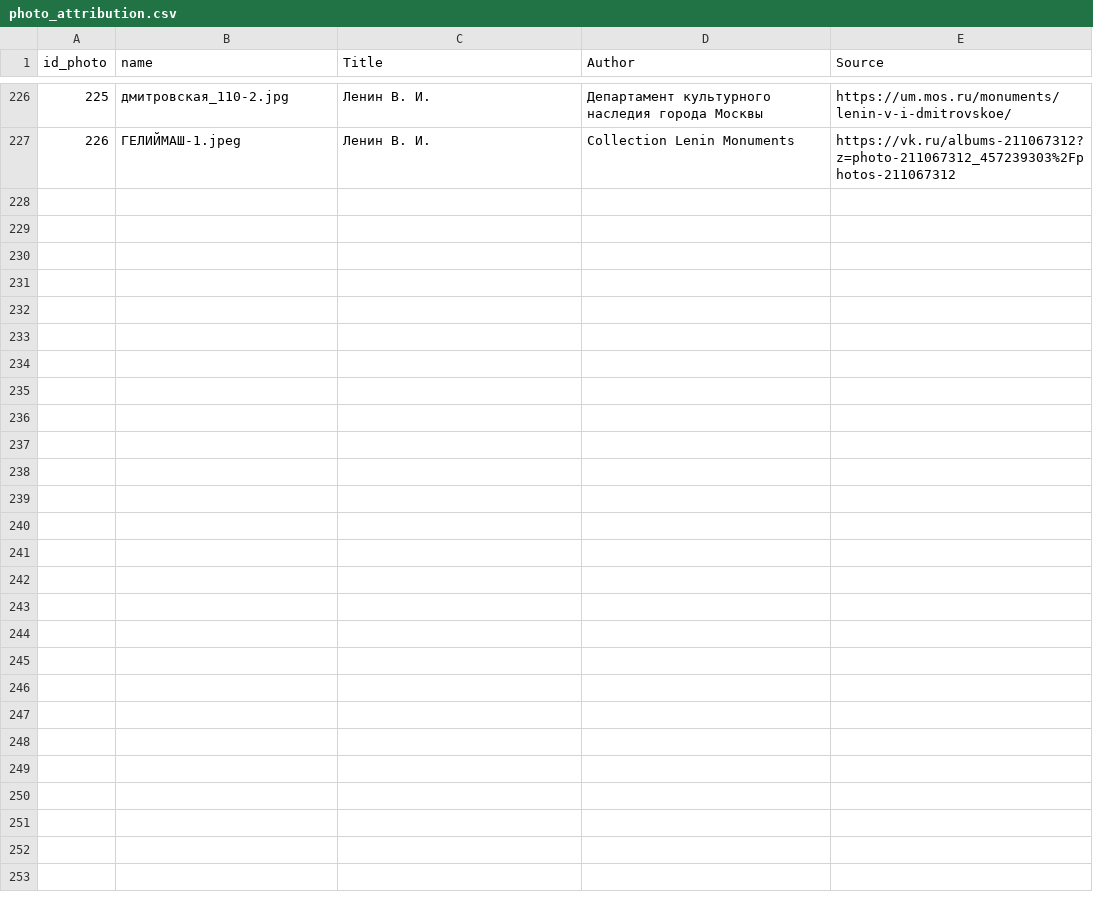
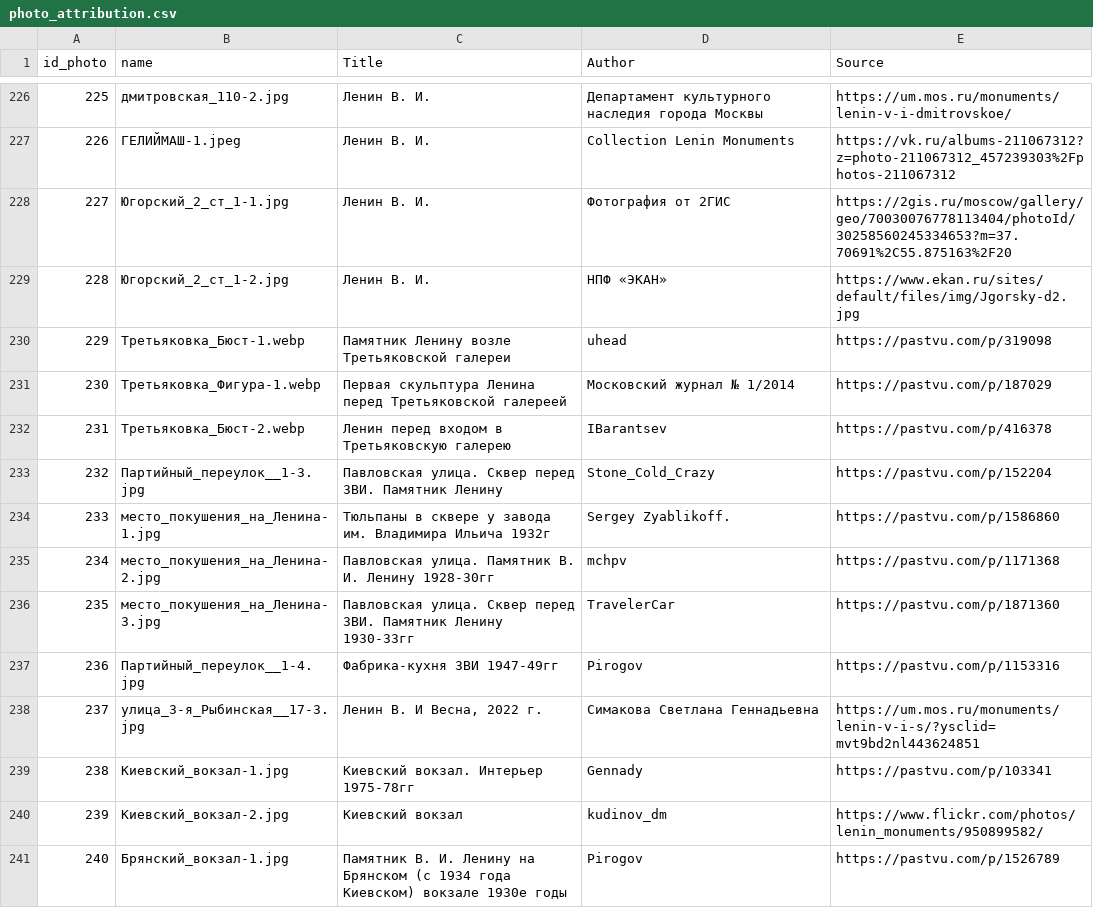
Before and after one commit to spzw06/Lenin_in_moscow, a CSV file: data/images/photo_attribution.csv, drawn as a sheet; only a part is shown, gaps mark what is left out.

Commit message:
new data

```diff
--- a/data/images/photo_attribution.csv
+++ b/data/images/photo_attribution.csv
@@ -227 +227,15 @@ id_photo;name;Title ;Author ;Source
 226;ГЕЛИЙМАШ-1.jpeg;Ленин В. И. ;Collection Lenin Monuments ;https://vk.ru/albums-211067312?z=photo-211067312_457239303%2Fphotos-211067312
+227;Югорский_2_ст_1-1.jpg;Ленин В. И. ;Фотография от 2ГИС ;https://2gis.ru/moscow/gallery/geo/70030076778113404/photoId/30258560245334653?m=37.70691%2C55.875163%2F20
+228;Югорский_2_ст_1-2.jpg;Ленин В. И. ;НПФ «ЭКАН»;https://www.ekan.ru/sites/default/files/img/Jgorsky-d2.jpg
+229;Третьяковка_Бюст-1.webp;Памятник Ленину возле Третьяковской галереи ;uhead ;https://pastvu.com/p/319098
+230;Третьяковка_Фигура-1.webp;Первая скульптура Ленина перед Третьяковской галереей ;Московский журнал № 1/2014 ;https://pastvu.com/p/187029
+231;Третьяковка_Бюст-2.webp;Ленин перед входом в Третьяковскую галерею ;IBarantsev ;https://pastvu.com/p/416378
+232;Партийный_переулок__1-3.jpg;Павловская улица. Сквер перед ЗВИ. Памятник Ленину ;Stone_Cold_Crazy ;https://pastvu.com/p/152204
+233;место_покушения_на_Ленина-1.jpg;Тюльпаны в сквере у завода им. Владимира Ильича 1932г;Sergey Zyablikoff. ;https://pastvu.com/p/1586860
+234;место_покушения_на_Ленина-2.jpg;Павловская улица. Памятник В. И. Ленину 1928-30гг;mchpv ;https://pastvu.com/p/1171368
+235;место_покушения_на_Ленина-3.jpg;Павловская улица. Сквер перед ЗВИ. Памятник Ленину 1930-33гг;TravelerCar ;https://pastvu.com/p/1871360
+236;Партийный_переулок__1-4.jpg;Фабрика-кухня ЗВИ 1947-49гг;Pirogov ;https://pastvu.com/p/1153316
+237;улица_3-я_Рыбинская__17-3.jpg;Ленин В. И Весна, 2022 г.;Симакова Светлана Геннадьевна;https://um.mos.ru/monuments/lenin-v-i-s/?ysclid=mvt9bd2nl443624851
+238;Киевский_вокзал-1.jpg;Киевский вокзал. Интерьер 1975-78гг;Gennady ;https://pastvu.com/p/103341
+239;Киевский_вокзал-2.jpg;Киевский вокзал;kudinov_dm;https://www.flickr.com/photos/lenin_monuments/950899582/
+240;Брянский_вокзал-1.jpg;Памятник В. И. Ленину на Брянском (с 1934 года Киевском) вокзале 1930е годы;Pirogov ;https://pastvu.com/p/1526789
```
Also changed, not shown: 15 other files.
